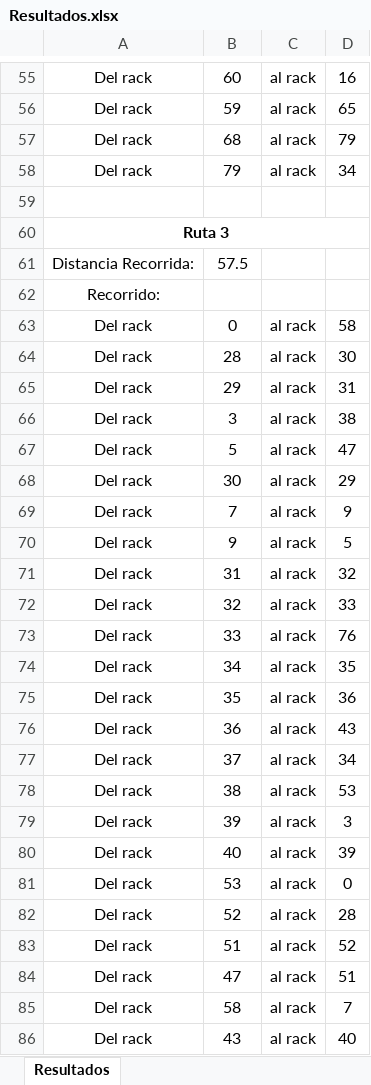
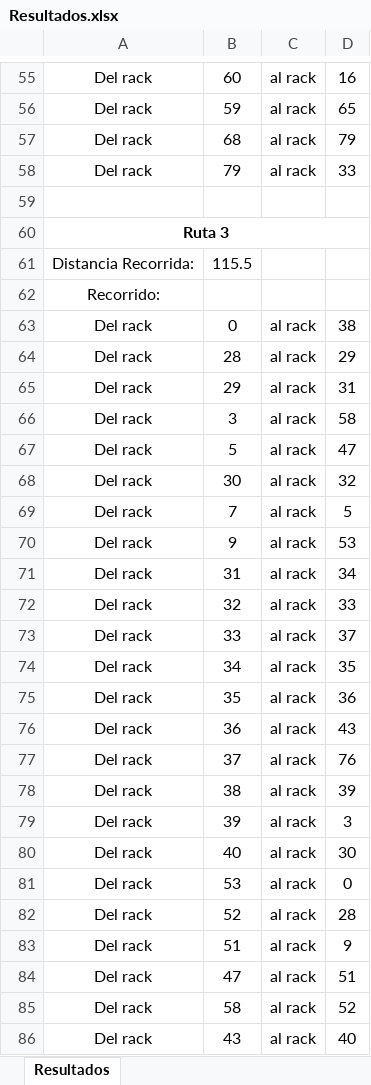
Before and after one commit to sebastianjhm/WarehouseCF, an Excel workbook: Back-End/Resultados.xlsx, sheet Resultados, drawn as a sheet; only a part is shown, gaps mark what is left out; values as stored, in another font and other column widths than the file's, no borders; removed rows and columns are numbered as before the commit, all else as after; the diff covers the shown part only; the diff names each change by its address in the sheet, - before the commit and + after, or states it on an @@ line.

```diff
--- a/Back-End/Resultados.xlsx (sheet Resultados)
+++ b/Back-End/Resultados.xlsx (sheet Resultados)
-D58: 34
+D58: 33
-B61: 57.5
+B61: 115.5
-D63: 58
+D63: 38
@@ row 64 moved to row 93: Del rack @@
@@ row 93 moved to row 64: Del rack @@
-D66: 38
+D66: 58
-D68: 29
+D68: 32
-row 69: Del rack | 7 | al rack | 9
-B69: 9
+B69: 7
+row 70: Del rack | 9 | al rack | 53
-D71: 32
+D71: 34
-D73: 76
+D73: 37
-D77: 34
+D77: 76
-row 78: Del rack | 38 | al rack | 53
+row 78: Del rack | 38 | al rack | 39
-D80: 39
+D80: 30
-D83: 52
+D83: 9
-D85: 7
+D85: 52
```
Also changed, not shown: 8 added rows, 8 removed rows and 47 edited cells elsewhere in this sheet, 3 other files.
